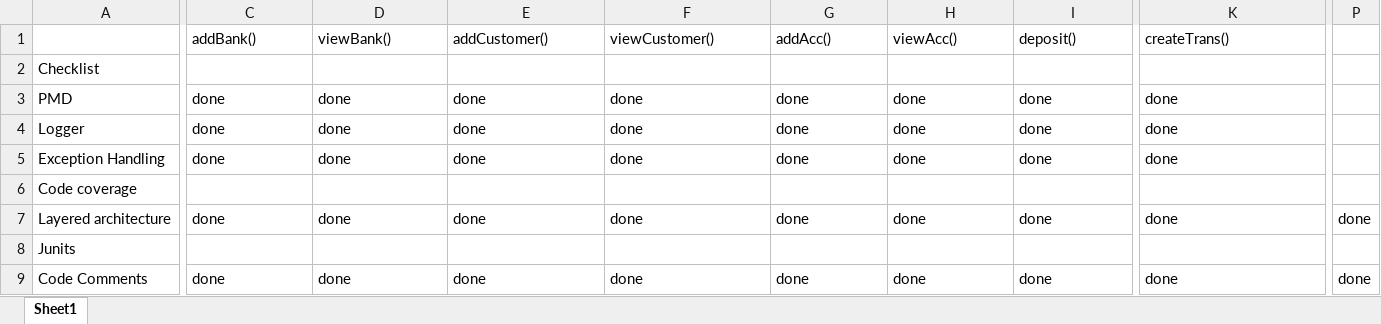
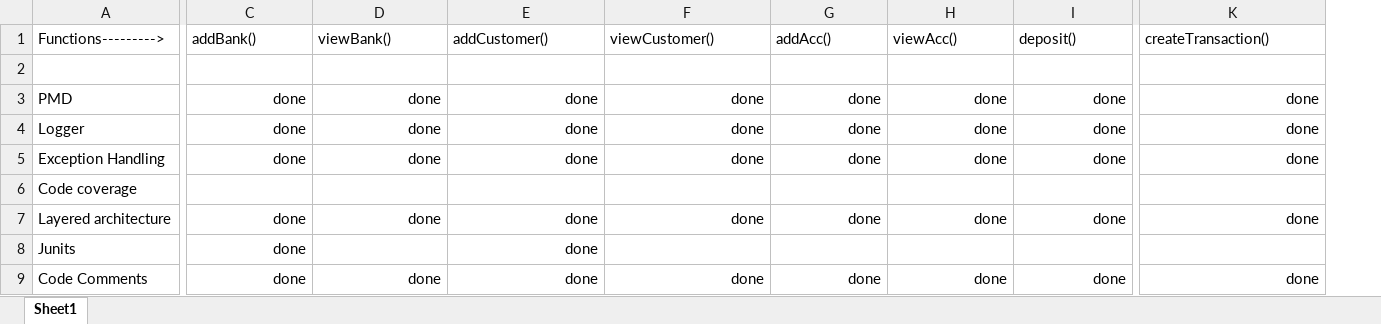
Before and after one commit to jigglypuffff/BankingApplication, an Excel workbook: BootTransaction/src/Bank Checklist.xlsx, sheet Sheet1, drawn as a sheet; only a part is shown, gaps mark what is left out; values as stored, in another font and other column widths than the file's, no borders; the diff covers the shown part only; the diff names each change by its address in the sheet, - before the commit and + after, or states it on an @@ line.

```diff
--- a/BootTransaction/src/Bank Checklist.xlsx (sheet Sheet1)
+++ b/BootTransaction/src/Bank Checklist.xlsx (sheet Sheet1)
-column P, rows 7-9: done |  | done
-A1: (empty)
+A1: Functions--------->
-K1: createTrans()
+K1: createTransaction()
-A2: Checklist
+A2: (empty)
-C3:K5 alignment: left
+C3:K5 alignment: right
-C7:K7 alignment: left
+C7:K7 alignment: right
-C8: (empty)
+C8: done
-E8: (empty)
+E8: done
-C9:K9 alignment: left
+C9:K9 alignment: right
```
Also changed, not shown: cell formats elsewhere in this sheet, 6 other files.
